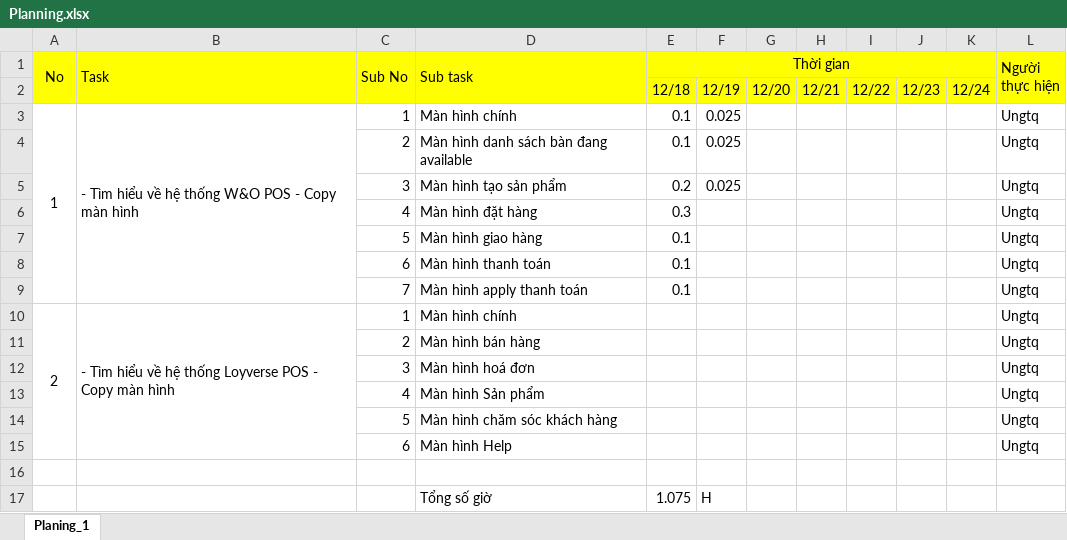
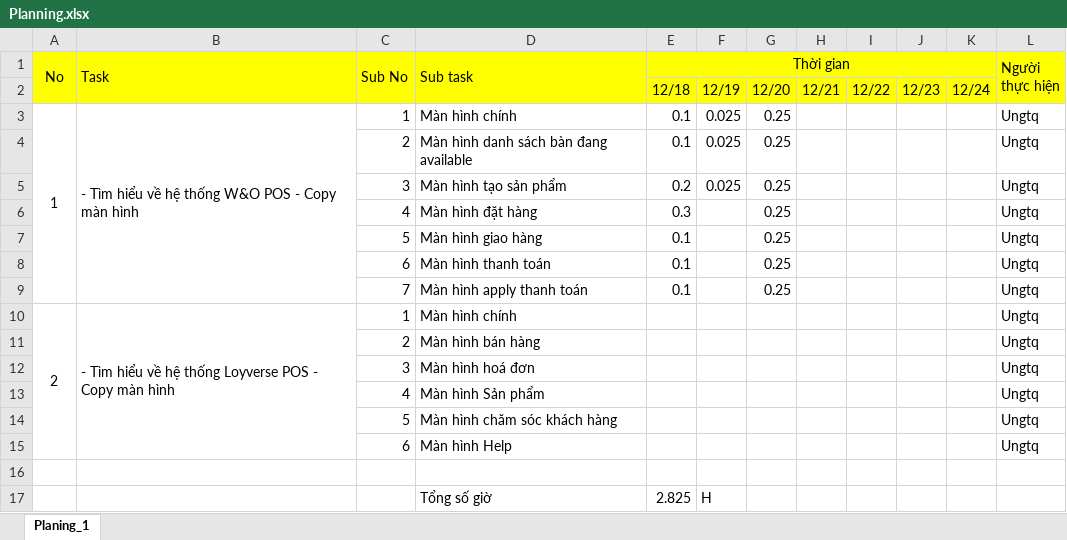
Before and after one commit to ungtq0805/ORDER_AND, an Excel workbook: Planning.xlsx, sheet Planing_1, drawn as a sheet; values as stored, in another font and other column widths than the file's, no borders; the diff names each change by its address in the sheet, - before the commit and + after, or states it on an @@ line.

```diff
--- a/Planning.xlsx (sheet Planing_1)
+++ b/Planning.xlsx (sheet Planing_1)
-G3:G9: (empty)
+G3:G9: 0.25
-E17 (Thời gian): 1.075
+E17 (Thời gian): 2.825
```
Also changed, not shown: 1 other file.
